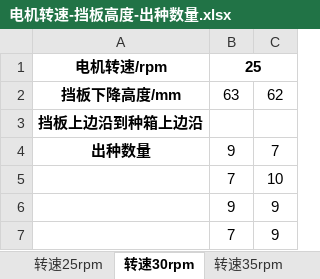
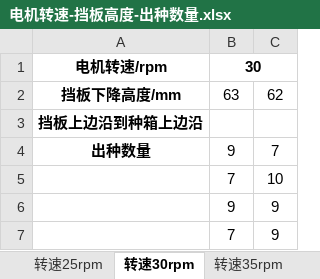
Before and after one commit to choushang/Development-of-wheat-precision-seeding-control-system, an Excel workbook: Data/Moter_speed_and_seed_number/电机转速-挡板高度-出种数量.xlsx, sheet 转速30rpm, drawn as a sheet; only a part is shown; values as stored, in another font and other column widths than the file's, no borders; the diff names each change by its address in the sheet, - before the commit and + after, or states it on an @@ line.

```diff
--- a/Data/Moter_speed_and_seed_number/电机转速-挡板高度-出种数量.xlsx (sheet 转速30rpm)
+++ b/Data/Moter_speed_and_seed_number/电机转速-挡板高度-出种数量.xlsx (sheet 转速30rpm)
-B1: 25
+B1: 30
```
Also changed, not shown: sheet 转速35rpm, other sheet tabs.
